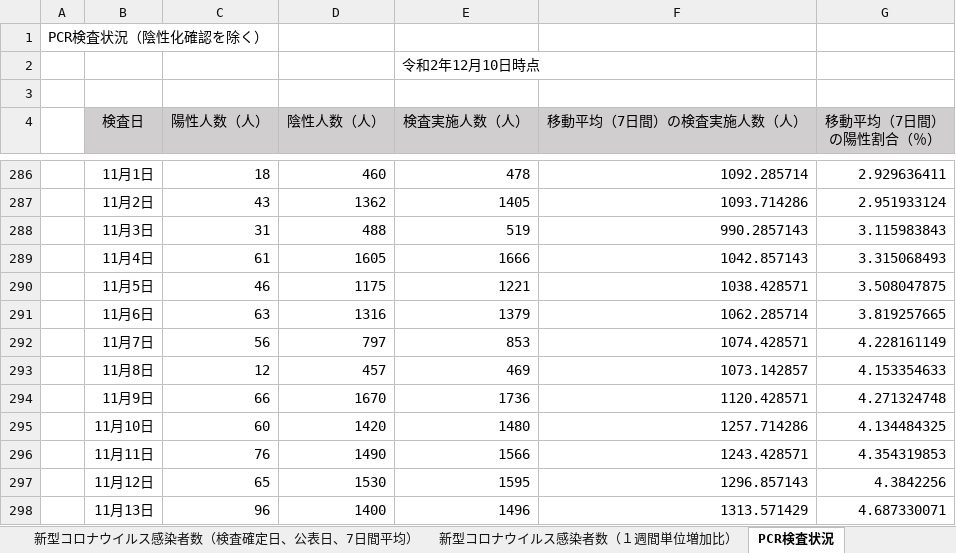
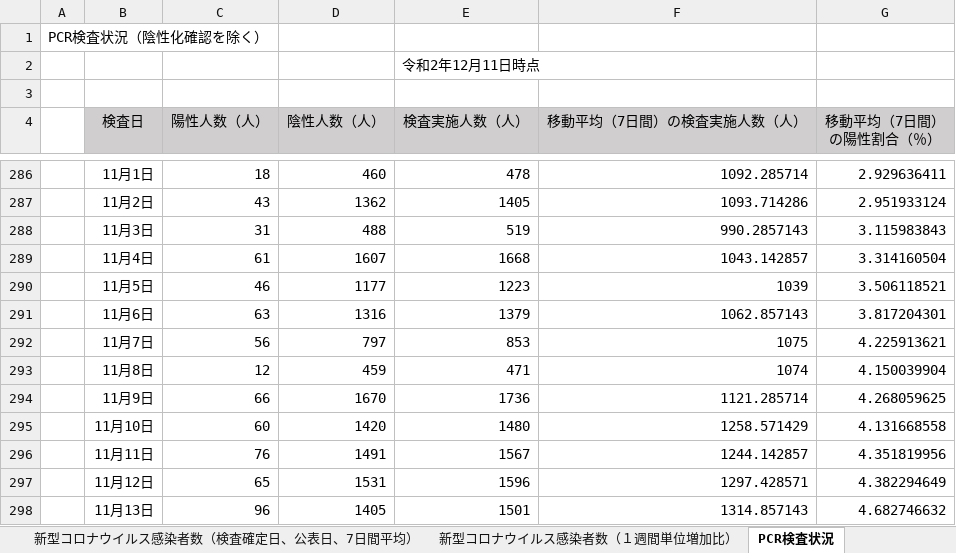
Before and after one commit to CalicoKater/covid-19, an Excel workbook: work/12_chiba2.xlsx, sheet PCR検査状況, drawn as a sheet; only a part is shown, gaps mark what is left out; values as stored, in another font and other column widths than the file's, no borders; the diff covers the shown part only; the diff names each change by its address in the sheet, - before the commit and + after, or states it on an @@ line.

```diff
--- a/work/12_chiba2.xlsx (sheet PCR検査状況)
+++ b/work/12_chiba2.xlsx (sheet PCR検査状況)
-E2 (検査実施人数（人）): 令和2年12月10日時点
+E2 (検査実施人数（人）): 令和2年12月11日時点
-D289 (陰性人数（人）): 1605
+D289 (陰性人数（人）): 1607
-E289 (検査実施人数（人）): 1666
+E289 (検査実施人数（人）): 1668
-F289 (移動平均（7日間）の検査実施人数（人）): 1042.857143
+F289 (移動平均（7日間）の検査実施人数（人）): 1043.142857
-G289 (移動平均（7日間） の陽性割合（％）): 3.315068493
+G289 (移動平均（7日間） の陽性割合（％）): 3.314160504
-D290 (陰性人数（人）): 1175
+D290 (陰性人数（人）): 1177
-E290 (検査実施人数（人）): 1221
+E290 (検査実施人数（人）): 1223
-F290 (移動平均（7日間）の検査実施人数（人）): 1038.428571
+F290 (移動平均（7日間）の検査実施人数（人）): 1039
-G290 (移動平均（7日間） の陽性割合（％）): 3.508047875
+G290 (移動平均（7日間） の陽性割合（％）): 3.506118521
-F291 (移動平均（7日間）の検査実施人数（人）): 1062.285714
+F291 (移動平均（7日間）の検査実施人数（人）): 1062.857143
-G291 (移動平均（7日間） の陽性割合（％）): 3.819257665
+G291 (移動平均（7日間） の陽性割合（％）): 3.817204301
-F292 (移動平均（7日間）の検査実施人数（人）): 1074.428571
+F292 (移動平均（7日間）の検査実施人数（人）): 1075
-G292 (移動平均（7日間） の陽性割合（％）): 4.228161149
+G292 (移動平均（7日間） の陽性割合（％）): 4.225913621
-D293 (陰性人数（人）): 457
+D293 (陰性人数（人）): 459
-E293 (検査実施人数（人）): 469
+E293 (検査実施人数（人）): 471
-F293 (移動平均（7日間）の検査実施人数（人）): 1073.142857
+F293 (移動平均（7日間）の検査実施人数（人）): 1074
-G293 (移動平均（7日間） の陽性割合（％）): 4.153354633
+G293 (移動平均（7日間） の陽性割合（％）): 4.150039904
-F294 (移動平均（7日間）の検査実施人数（人）): 1120.428571
+F294 (移動平均（7日間）の検査実施人数（人）): 1121.285714
-G294 (移動平均（7日間） の陽性割合（％）): 4.271324748
+G294 (移動平均（7日間） の陽性割合（％）): 4.268059625
-F295 (移動平均（7日間）の検査実施人数（人）): 1257.714286
+F295 (移動平均（7日間）の検査実施人数（人）): 1258.571429
-G295 (移動平均（7日間） の陽性割合（％）): 4.134484325
+G295 (移動平均（7日間） の陽性割合（％）): 4.131668558
-D296 (陰性人数（人）): 1490
+D296 (陰性人数（人）): 1491
-E296 (検査実施人数（人）): 1566
+E296 (検査実施人数（人）): 1567
-F296 (移動平均（7日間）の検査実施人数（人）): 1243.428571
+F296 (移動平均（7日間）の検査実施人数（人）): 1244.142857
-G296 (移動平均（7日間） の陽性割合（％）): 4.354319853
+G296 (移動平均（7日間） の陽性割合（％）): 4.351819956
-D297 (陰性人数（人）): 1530
+D297 (陰性人数（人）): 1531
-E297 (検査実施人数（人）): 1595
+E297 (検査実施人数（人）): 1596
-F297 (移動平均（7日間）の検査実施人数（人）): 1296.857143
+F297 (移動平均（7日間）の検査実施人数（人）): 1297.428571
-G297 (移動平均（7日間） の陽性割合（％）): 4.3842256
+G297 (移動平均（7日間） の陽性割合（％）): 4.382294649
-D298 (陰性人数（人）): 1400
+D298 (陰性人数（人）): 1405
-E298 (検査実施人数（人）): 1496
+E298 (検査実施人数（人）): 1501
-F298 (移動平均（7日間）の検査実施人数（人）): 1313.571429
+F298 (移動平均（7日間）の検査実施人数（人）): 1314.857143
-G298 (移動平均（7日間） の陽性割合（％）): 4.687330071
+G298 (移動平均（7日間） の陽性割合（％）): 4.682746632
```
Also changed, not shown: 1 added row and 90 edited cells elsewhere in this sheet, sheet 新型コロナウイルス感染者数（居住地別）, sheet 年代別感染者数, sheet 新型コロナウイルス感染者数（累積、公表日別）, sheet 新型コロナウイルス感染者数（検査確定日、公表日、7日間平均）, sheet 新型コロナウイルス感染者数（１週間単位増加比）, 24 other files.
